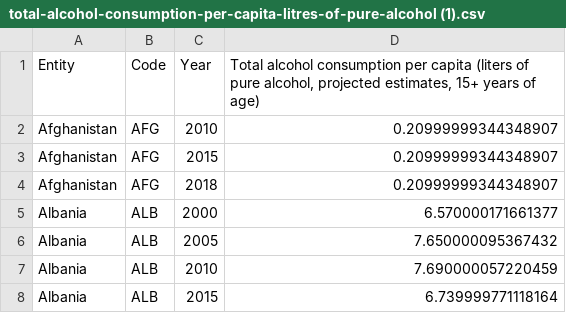
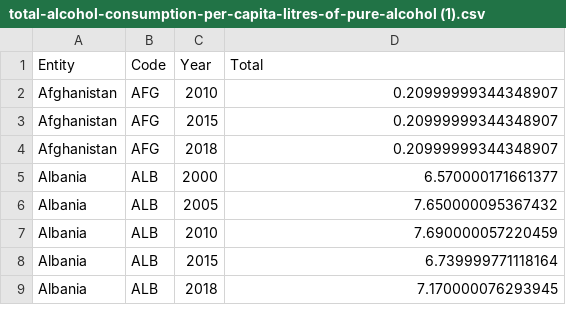
Before and after one commit to jagat0112/python-interactive, a CSV file: total-alcohol-consumption-per-capita-litres-of-pure-alcohol (1).csv, drawn as a sheet; only a part is shown; the shorter side is filled out with more unchanged rows.

Commit message:
Update total-alcohol-consumption-per-capita-litres-of-pure-alcohol (1).csv

```diff
--- a/total-alcohol-consumption-per-capita-litres-of-pure-alcohol (1).csv
+++ b/total-alcohol-consumption-per-capita-litres-of-pure-alcohol (1).csv
@@ -1,2 +1,2 @@
-Entity,Code,Year,"Total alcohol consumption per capita (liters of pure alcohol, projected estimates, 15+ years of age)"
+Entity,Code,Year,Total
 Afghanistan,AFG,2010,0.20999999344348907
```
